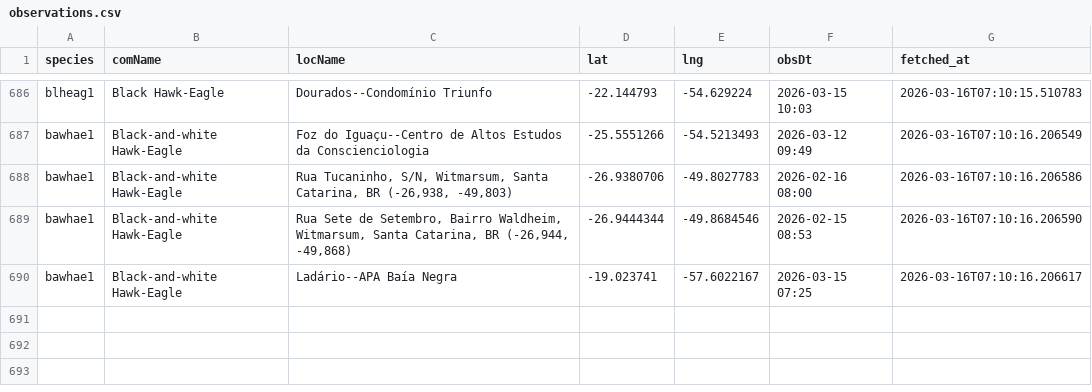
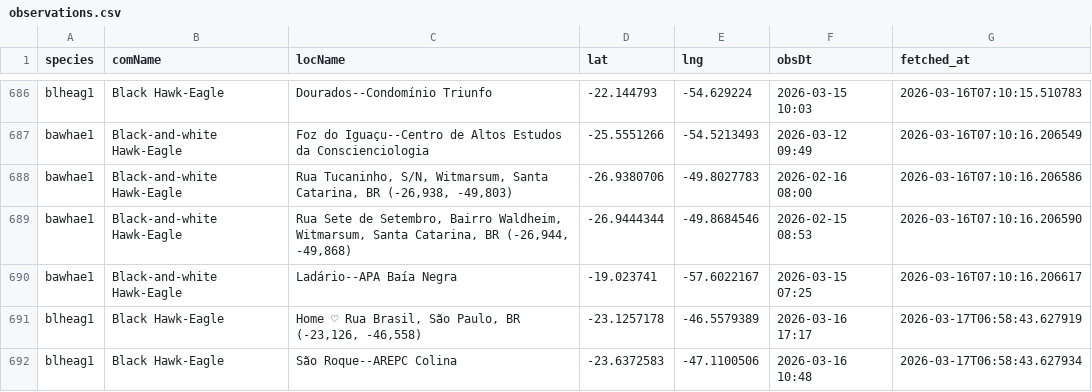
Before and after one commit to LucasEmerickTorrezani/ebird-aguias-de-penacho-dashboard, a CSV file: data/observations.csv, drawn as a sheet; only a part is shown, gaps mark what is left out.

```diff
--- a/data/observations.csv
+++ b/data/observations.csv
@@ -690 +690,3 @@ bawhae1,Black-and-white Hawk-Eagle,"Rua Sete de Setembro, Bairro Waldheim, Witma
 bawhae1,Black-and-white Hawk-Eagle,Ladário--APA Baía Negra,-19.023741,-57.6022167,2026-03-15 07:25,2026-03-16T07:10:16.206617
+blheag1,Black Hawk-Eagle,"Home ♡ Rua Brasil, São Paulo, BR (-23,126, -46,558)",-23.1257178,-46.5579389,2026-03-16 17:17,2026-03-17T06:58:43.627919
+blheag1,Black Hawk-Eagle,São Roque--AREPC Colina,-23.6372583,-47.1100506,2026-03-16 10:48,2026-03-17T06:58:43.627934
```
